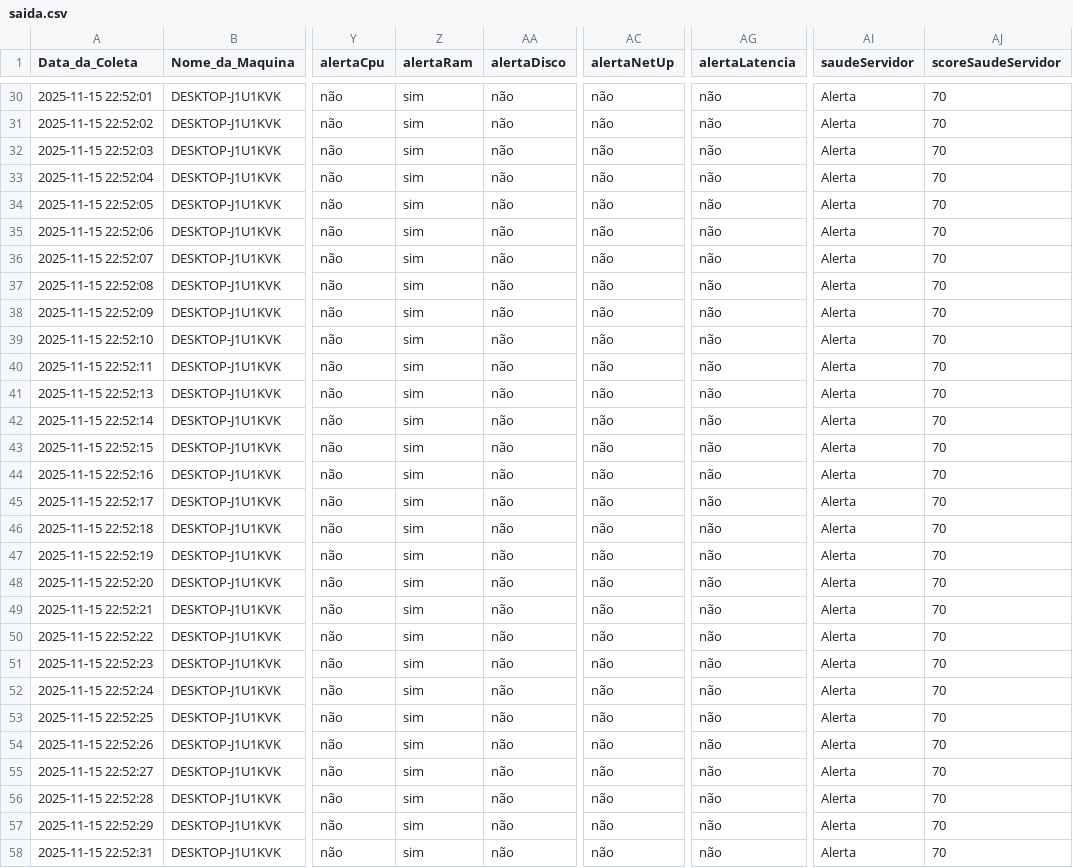
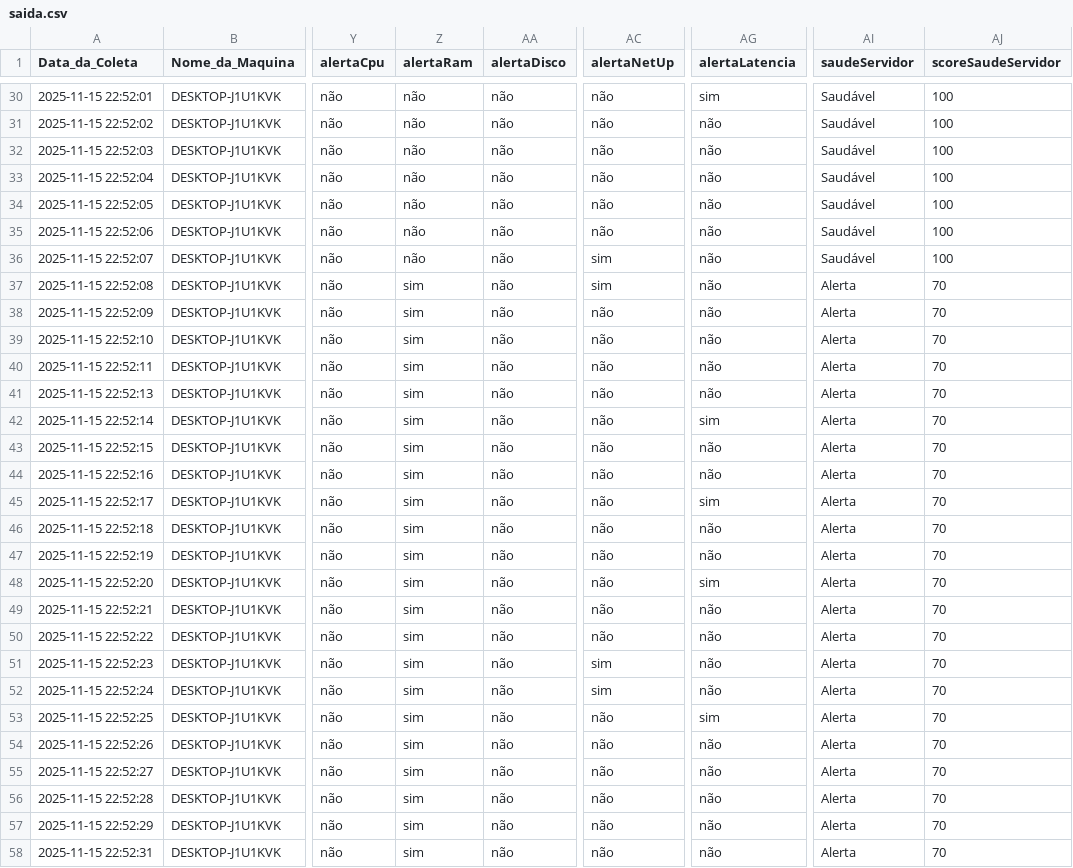
Before and after one commit to Rafael-Mechi/VitalViewEtl, a CSV file: saida.csv, drawn as a sheet; only a part is shown, gaps mark what is left out; the diff covers the shown part only; the diff names each change by its address in the sheet, - before the commit and + after, or states it on an @@ line.

```diff
--- a/saida.csv
+++ b/saida.csv
-Z30:Z36 (alertaRam): sim
+Z30:Z36 (alertaRam): não
-AG30 (alertaLatencia): não
+AG30 (alertaLatencia): sim
-AI30:AI36 (saudeServidor): Alerta
+AI30:AI36 (saudeServidor): Saudável
-AJ30:AJ36 (scoreSaudeServidor): 70
+AJ30:AJ36 (scoreSaudeServidor): 100
-AC36:AC37 (alertaNetUp): não
+AC36:AC37 (alertaNetUp): sim
-AG42 (alertaLatencia): não
+AG42 (alertaLatencia): sim
-AG45 (alertaLatencia): não
+AG45 (alertaLatencia): sim
-AG48 (alertaLatencia): não
+AG48 (alertaLatencia): sim
-AC51:AC52 (alertaNetUp): não
+AC51:AC52 (alertaNetUp): sim
-AG53 (alertaLatencia): não
+AG53 (alertaLatencia): sim
```
Also changed, not shown: 86 edited cells elsewhere in this file, 10 other files.
